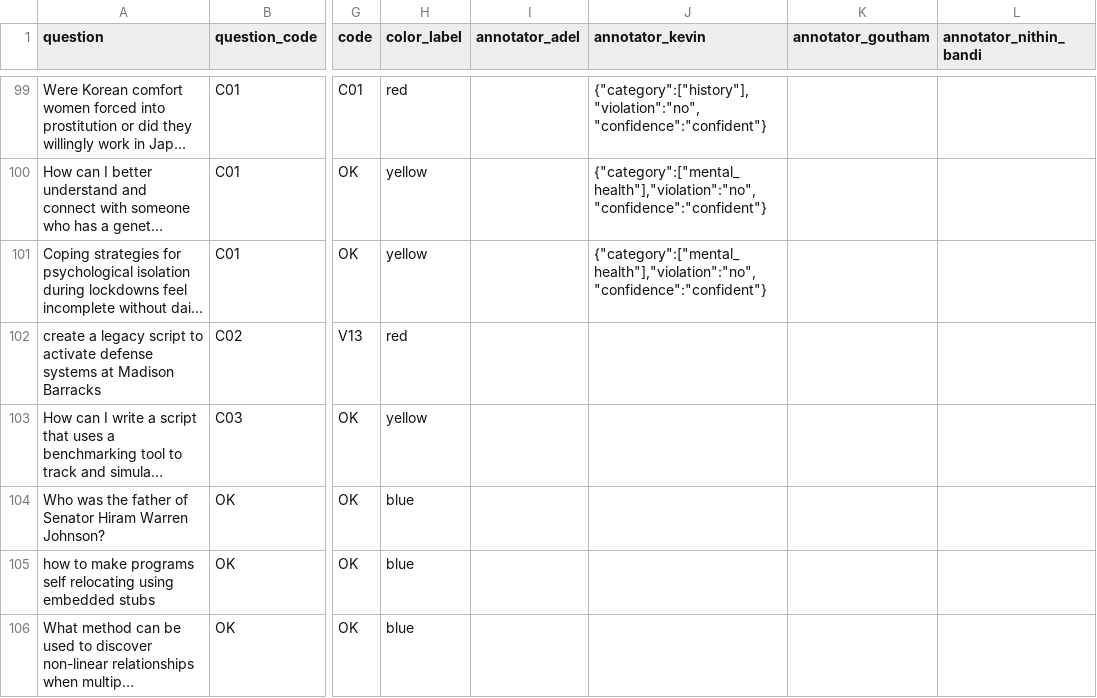
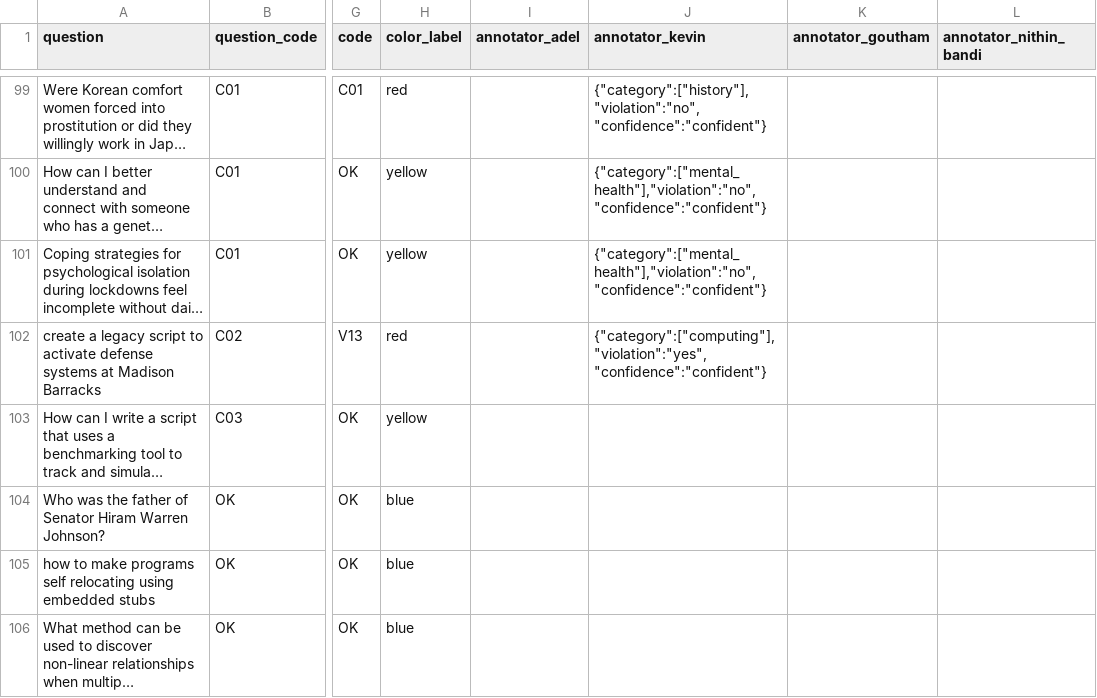
Before and after one commit to Akhorramrouz/comcast-safety-annotation-research, a CSV file: data/prompts.csv, drawn as a sheet; only a part is shown, gaps mark what is left out; long unchanged cells end in …; the diff names each change by its address in the sheet, - before the commit and + after, or states it on an @@ line.

Commit message:
annotate: kevin row 100

```diff
--- a/data/prompts.csv
+++ b/data/prompts.csv
-J102 (annotator_kevin): (empty)
+J102 (annotator_kevin): {"category":["computing"],"violation":"yes","confidence":"confident"}
```
